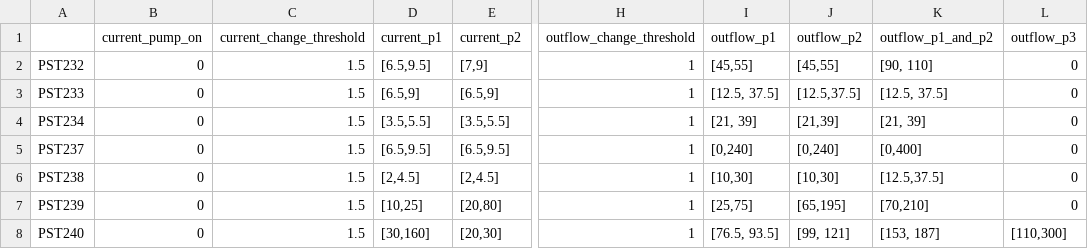
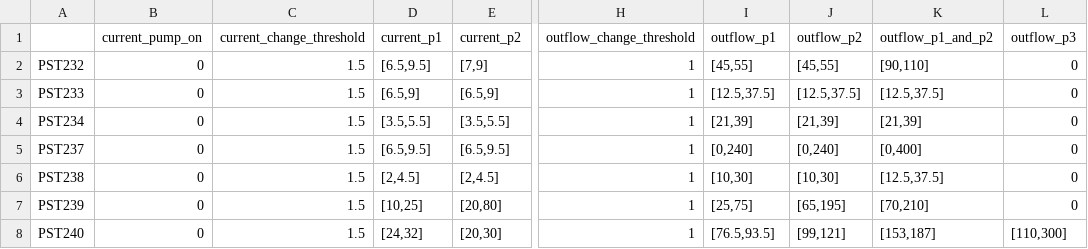
Before and after one commit to wybrenoppedijk/Master-Thesis, a CSV file: data/validation_properties.csv, drawn as a sheet; only a part is shown, gaps mark what is left out; the diff names each change by its address in the sheet, - before the commit and + after, or states it on an @@ line.

Commit message:
Fix bugs in data validator

```diff
--- a/data/validation_properties.csv
+++ b/data/validation_properties.csv
-K2 (outflow_p1_and_p2): [90, 110]
+K2 (outflow_p1_and_p2): [90,110]
-I3 (outflow_p1): [12.5, 37.5]
+I3 (outflow_p1): [12.5,37.5]
-K3 (outflow_p1_and_p2): [12.5, 37.5]
+K3 (outflow_p1_and_p2): [12.5,37.5]
-I4 (outflow_p1): [21, 39]
+I4 (outflow_p1): [21,39]
-K4 (outflow_p1_and_p2): [21, 39]
+K4 (outflow_p1_and_p2): [21,39]
-D8 (current_p1): [30,160]
+D8 (current_p1): [24,32]
-I8 (outflow_p1): [76.5, 93.5]
+I8 (outflow_p1): [76.5,93.5]
-J8 (outflow_p2): [99, 121]
+J8 (outflow_p2): [99,121]
-K8 (outflow_p1_and_p2): [153, 187]
+K8 (outflow_p1_and_p2): [153,187]
```
Also changed, not shown: 1 other file.
